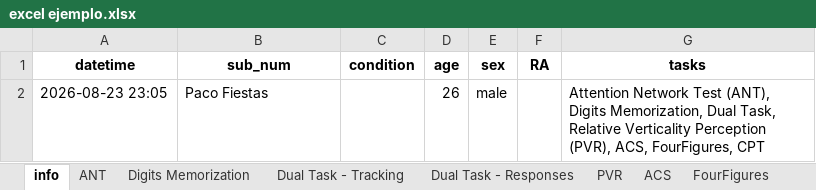
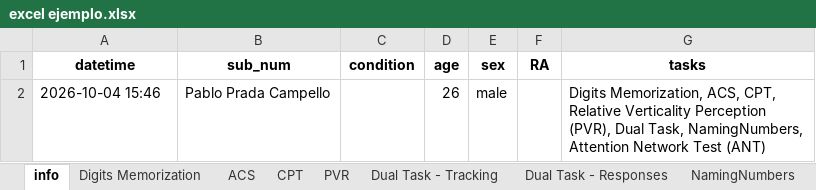
Before and after one commit to PabloskyPP/redactor-informe-atencional, an Excel workbook: excel ejemplo.xlsx, sheet info, drawn as a sheet; values as stored, in another font and other column widths than the file's, no borders; the diff names each change by its address in the sheet, - before the commit and + after, or states it on an @@ line.

Commit message:
fixing namingnumbers report version

```diff
--- a/excel ejemplo.xlsx (sheet info)
+++ b/excel ejemplo.xlsx (sheet info)
-sheet tab: FourFigures
+sheet tab: NamingNumbers
@@ sheet tab order changed: info | Digits Memorization | ACS | CPT | PVR | Dual Task - Tracking | Dual Task - Responses | NamingNumbers @@
-A2 (datetime): 2026-08-23 23:05
+A2 (datetime): 2026-10-04 15:46
-B2 (sub_num): Paco Fiestas
+B2 (sub_num): Pablo Prada Campello
-G2 (tasks): Attention Network Test (ANT), Digits Memorization, Dual Task, Relative Verticality Perception (PVR), ACS, FourFigures, CPT
+G2 (tasks): Digits Memorization, ACS, CPT, Relative Verticality Perception (PVR), Dual Task, NamingNumbers, Attention Network Test (ANT)
```
Also changed, not shown: sheet Dual Task - Tracking, sheet ANT, sheet CPT, sheet NamingNumbers, sheet Digits Memorization, sheet Dual Task - Responses, 2 more sheets, 6 other files.
